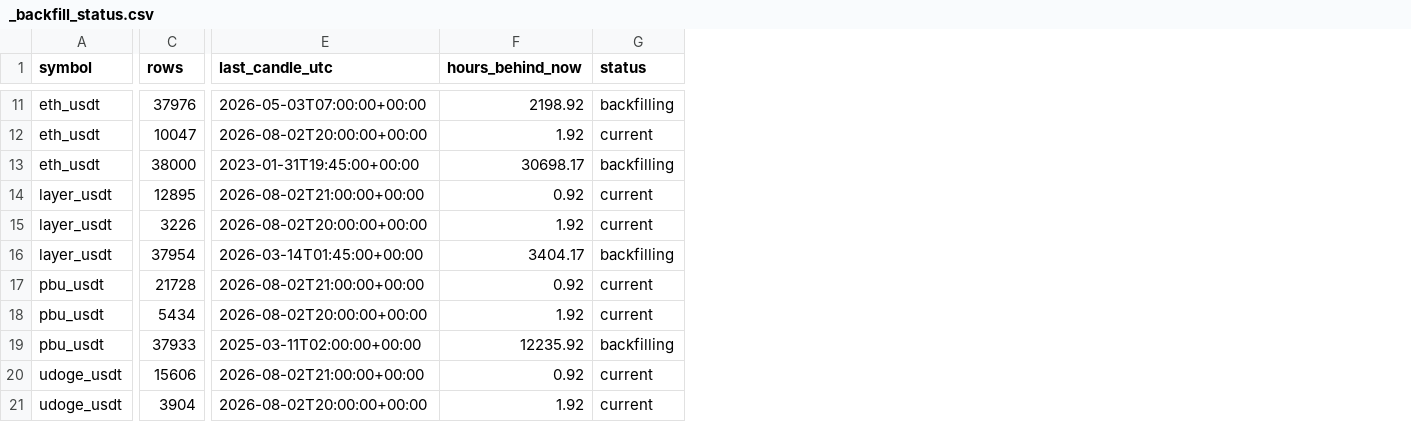
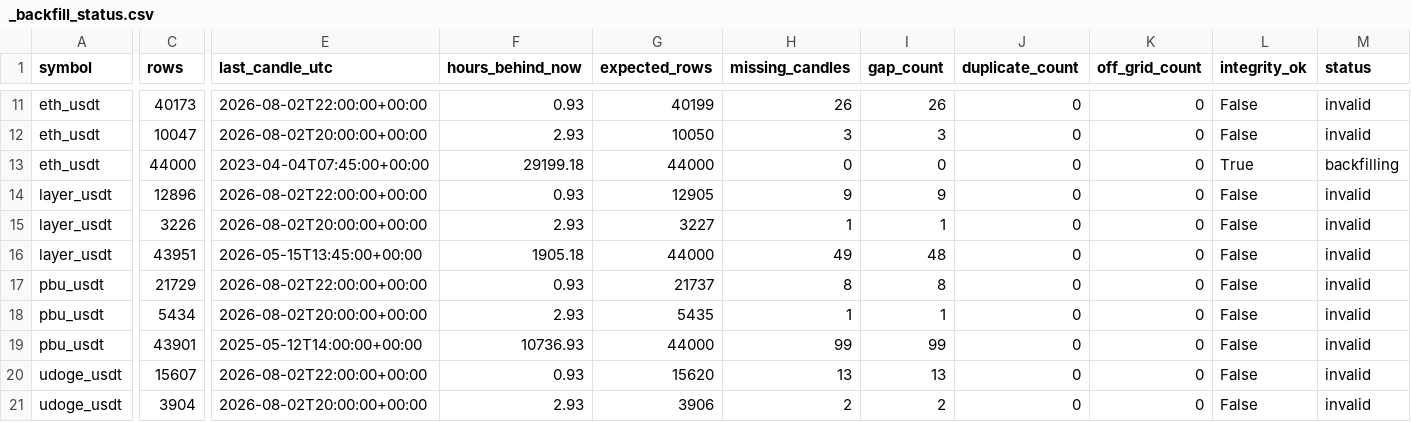
Before and after one commit to saladinayoubi1/lbank-research-automation, a CSV file: data/market/_backfill_status.csv, drawn as a sheet; only a part is shown, gaps mark what is left out; addresses are those after the commit; the diff covers the shown part only; the diff names each change by its address in the sheet, - before the commit and + after, or states it on an @@ line.

```diff
--- a/data/market/_backfill_status.csv
+++ b/data/market/_backfill_status.csv
+column G (expected_rows), rows 11-21: 40199 | 10050 | 44000 | 12905 | 3227 | 44000 | 21737 | 5435 | 44000 | 15620 | 3906
+column H (missing_candles), rows 11-21: 26 | 3 | 0 | 9 | 1 | 49 | 8 | 1 | 99 | 13 | 2
+column I (gap_count), rows 11-21: 26 | 3 | 0 | 9 | 1 | 48 | 8 | 1 | 99 | 13 | 2
+column J (duplicate_count), rows 11-21: all 0
+column K (off_grid_count), rows 11-21: all 0
+column L (integrity_ok), rows 11-21: False | False | True | False | False | False | False | False | False | False | False
-C11 (rows): 37976
+C11 (rows): 40173
-E11 (last_candle_utc): 2026-05-03T07:00:00+00:00
+E11 (last_candle_utc): 2026-08-02T22:00:00+00:00
-F11 (hours_behind_now): 2198.92
+F11 (hours_behind_now): 0.93
-M11 (status): backfilling
+M11 (status): invalid
-F12 (hours_behind_now): 1.92
+F12 (hours_behind_now): 2.93
-M12 (status): current
+M12 (status): invalid
-C13 (rows): 38000
+C13 (rows): 44000
-E13 (last_candle_utc): 2023-01-31T19:45:00+00:00
+E13 (last_candle_utc): 2023-04-04T07:45:00+00:00
-F13 (hours_behind_now): 30698.17
+F13 (hours_behind_now): 29199.18
-C14 (rows): 12895
+C14 (rows): 12896
-E14 (last_candle_utc): 2026-08-02T21:00:00+00:00
+E14 (last_candle_utc): 2026-08-02T22:00:00+00:00
-F14 (hours_behind_now): 0.92
+F14 (hours_behind_now): 0.93
-M14:M15 (status): current
+M14:M15 (status): invalid
-F15 (hours_behind_now): 1.92
+F15 (hours_behind_now): 2.93
-C16 (rows): 37954
+C16 (rows): 43951
-E16 (last_candle_utc): 2026-03-14T01:45:00+00:00
+E16 (last_candle_utc): 2026-05-15T13:45:00+00:00
-F16 (hours_behind_now): 3404.17
+F16 (hours_behind_now): 1905.18
-M16 (status): backfilling
+M16 (status): invalid
-C17 (rows): 21728
+C17 (rows): 21729
-E17 (last_candle_utc): 2026-08-02T21:00:00+00:00
+E17 (last_candle_utc): 2026-08-02T22:00:00+00:00
-F17 (hours_behind_now): 0.92
+F17 (hours_behind_now): 0.93
-M17:M18 (status): current
+M17:M18 (status): invalid
-F18 (hours_behind_now): 1.92
+F18 (hours_behind_now): 2.93
-C19 (rows): 37933
+C19 (rows): 43901
-E19 (last_candle_utc): 2025-03-11T02:00:00+00:00
+E19 (last_candle_utc): 2025-05-12T14:00:00+00:00
-F19 (hours_behind_now): 12235.92
+F19 (hours_behind_now): 10736.93
-M19 (status): backfilling
+M19 (status): invalid
-C20 (rows): 15606
+C20 (rows): 15607
-E20 (last_candle_utc): 2026-08-02T21:00:00+00:00
+E20 (last_candle_utc): 2026-08-02T22:00:00+00:00
-F20 (hours_behind_now): 0.92
+F20 (hours_behind_now): 0.93
-M20:M21 (status): current
+M20:M21 (status): invalid
-F21 (hours_behind_now): 1.92
+F21 (hours_behind_now): 2.93
```
Also changed, not shown: 31 edited cells elsewhere in this file, 15 other files.
